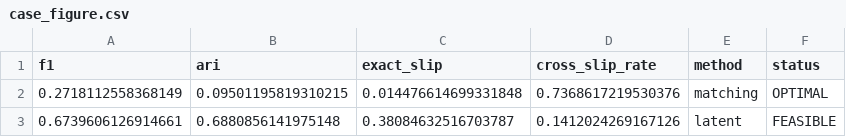
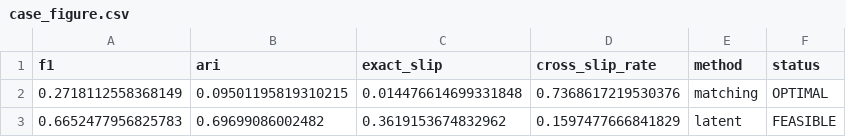
Before and after one commit to Yeung8023/bamboo-slip-reassembly, a CSV file: revision/results/case_figure.csv, drawn as a sheet.

```diff
--- a/revision/results/case_figure.csv
+++ b/revision/results/case_figure.csv
@@ -2,2 +2,2 @@ f1,ari,exact_slip,cross_slip_rate,method,status
 0.2718112558368149,0.09501195819310215,0.014476614699331848,0.7368617219530376,matching,OPTIMAL
-0.6739606126914661,0.6880856141975148,0.38084632516703787,0.1412024269167126,latent,FEASIBLE
+0.6652477956825783,0.69699086002482,0.3619153674832962,0.1597477666841829,latent,FEASIBLE
```
Also changed, not shown: revision/results/case_chains.csv, 19 other files.
